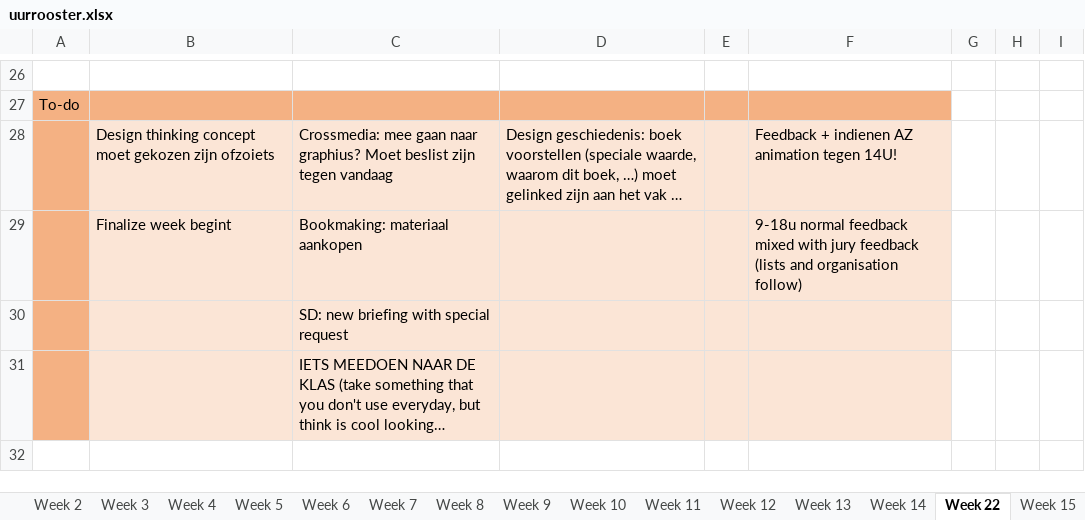
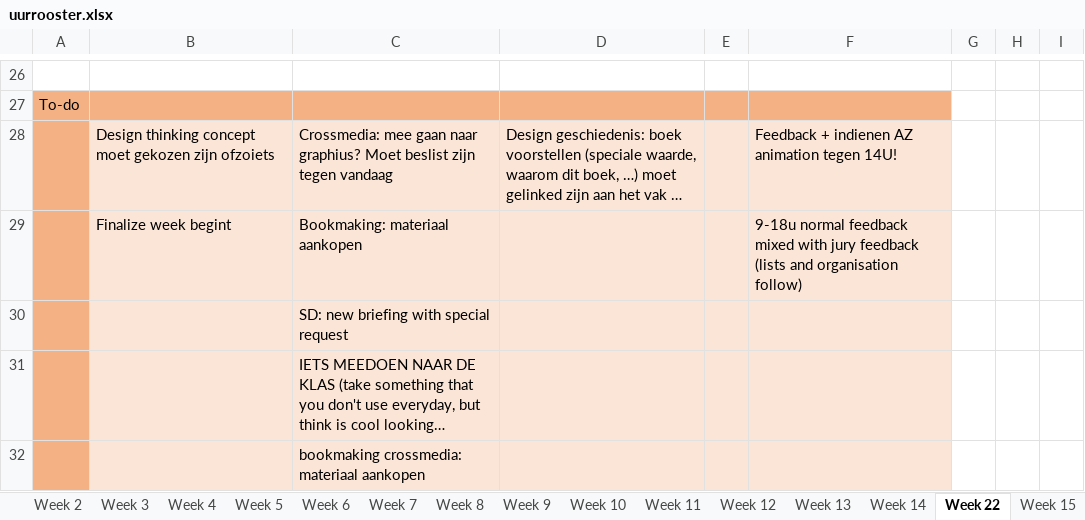
Before and after one commit to ninjahisser/LUCA-2, an Excel workbook: uurrooster.xlsx, sheet Week 22, drawn as a sheet; only a part is shown, gaps mark what is left out; long unchanged cells end in …; values as stored, in another font and other column widths than the file's, no borders; conditional formats not drawn; the diff names each change by its address in the sheet, - before the commit and + after, or states it on an @@ line.

Commit message:
update

```diff
--- a/uurrooster.xlsx (sheet Week 22)
+++ b/uurrooster.xlsx (sheet Week 22)
+row 32:  |  | bookmaking crossmedia: materiaal aankopen
```
